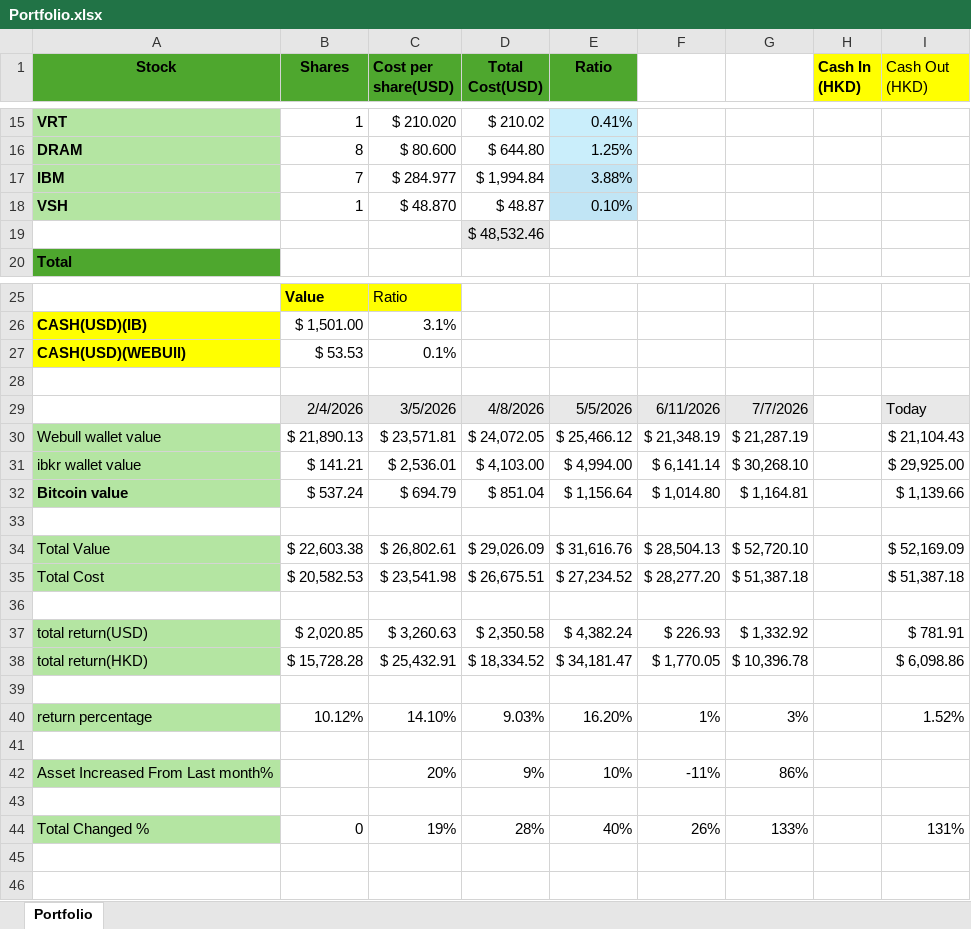
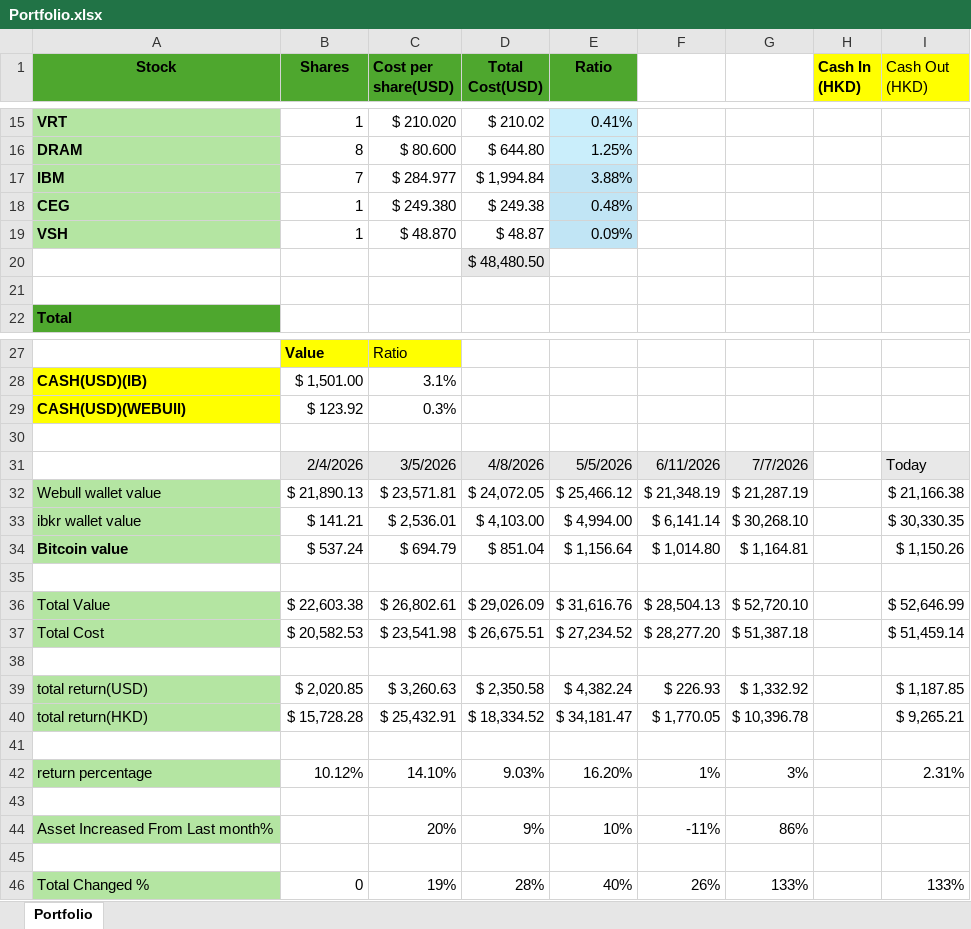
Before and after one commit to johnpang1020/TerminalView, an Excel workbook: Portfolio.xlsx, sheet Portfolio, drawn as a sheet; only a part is shown, gaps mark what is left out; values as stored, in another font and other column widths than the file's, no borders; addresses are those after the commit; the diff covers the shown part only; the diff names each change by its address in the sheet, - before the commit and + after, or states it on an @@ line.

Commit message:
portfolio

```diff
--- a/Portfolio.xlsx (sheet Portfolio)
+++ b/Portfolio.xlsx (sheet Portfolio)
+row 18: CEG | 1 | $ 249.380 | $ 249.38 | 0.48%
-E19 (Ratio): 0.10%
+E19 (Ratio): 0.09%
-D20 (Total Cost(USD)): $ 48,532.46
+D20 (Total Cost(USD)): $ 48,480.50
+row 21: (empty)
-B29 (Shares): $ 53.53
+B29 (Shares): $ 123.92
-C29 (Cost per share(USD)): 0.1%
+C29 (Cost per share(USD)): 0.3%
-I32 (Cash Out (HKD)): $ 21,104.43
+I32 (Cash Out (HKD)): $ 21,166.38
-I33 (Cash Out (HKD)): $ 29,925.00
+I33 (Cash Out (HKD)): $ 30,330.35
-I34 (Cash Out (HKD)): $ 1,139.66
+I34 (Cash Out (HKD)): $ 1,150.26
-I36 (Cash Out (HKD)): $ 52,169.09
+I36 (Cash Out (HKD)): $ 52,646.99
-I37 (Cash Out (HKD)): $ 51,387.18
+I37 (Cash Out (HKD)): $ 51,459.14
-I39 (Cash Out (HKD)): $ 781.91
+I39 (Cash Out (HKD)): $ 1,187.85
-I40 (Cash Out (HKD)): $ 6,098.86
+I40 (Cash Out (HKD)): $ 9,265.21
-I42 (Cash Out (HKD)): 1.52%
+I42 (Cash Out (HKD)): 2.31%
-I46 (Cash Out (HKD)): 131%
+I46 (Cash Out (HKD)): 133%
```
Also changed, not shown: 6 edited cells elsewhere in this sheet, formulas that keep their value.
